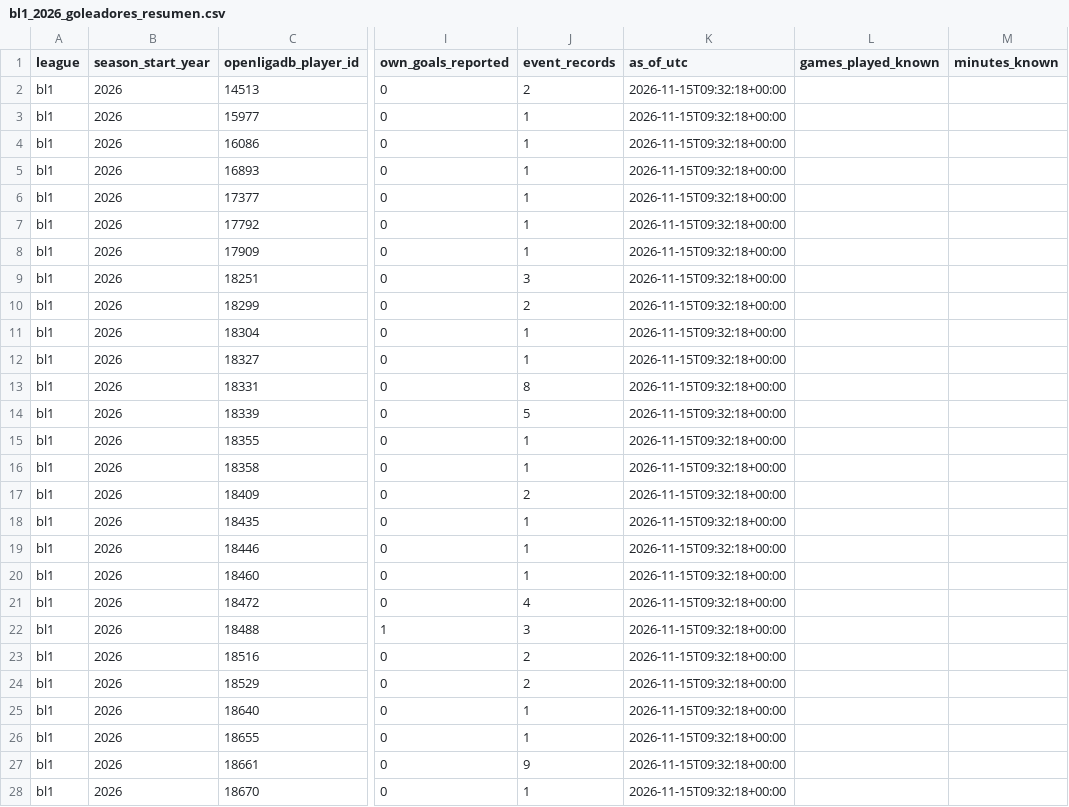
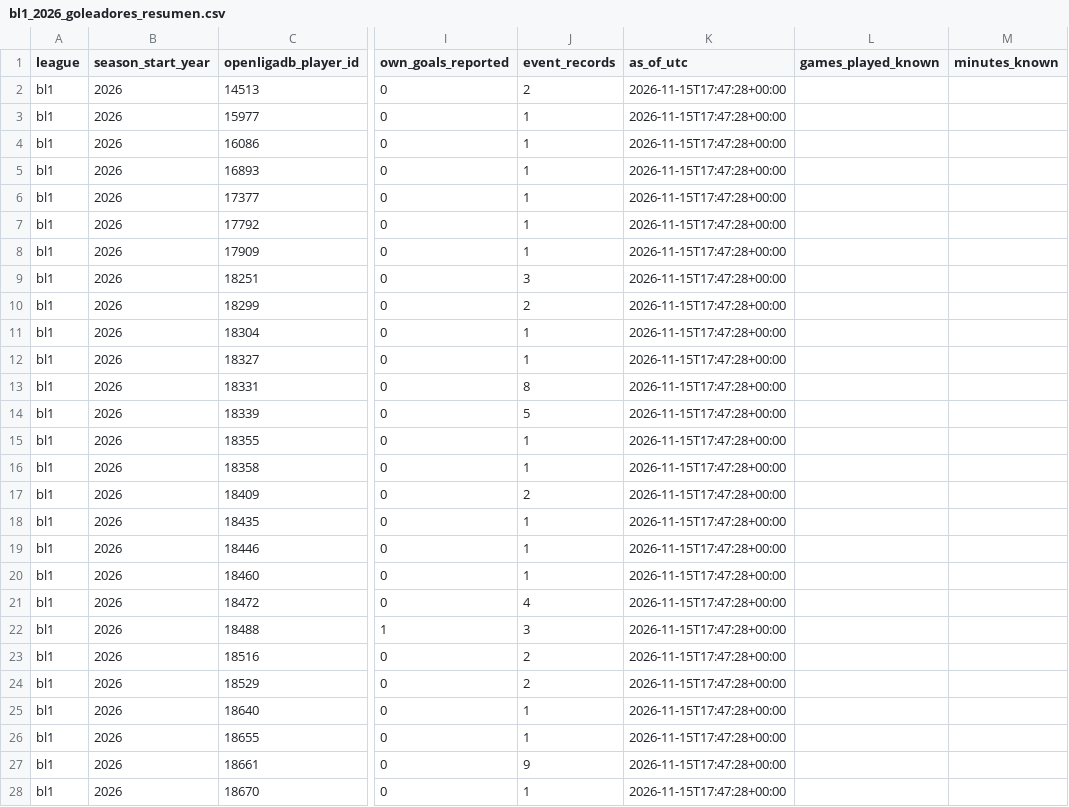
Before and after one commit to Nicricht/Machine-Betano, a CSV file: datasets/actualizados/bl1_2026_goleadores_resumen.csv, drawn as a sheet; only a part is shown, gaps mark what is left out; the diff covers the shown part only; the diff names each change by its address in the sheet, - before the commit and + after, or states it on an @@ line.

```diff
--- a/datasets/actualizados/bl1_2026_goleadores_resumen.csv
+++ b/datasets/actualizados/bl1_2026_goleadores_resumen.csv
-K2:K28 (as_of_utc): 2026-11-15T09:32:18+00:00
+K2:K28 (as_of_utc): 2026-11-15T17:47:28+00:00
```
Also changed, not shown: 119 edited cells elsewhere in this file, datasets/actualizados/bl1_2026_features_prepartido.csv, datasets/actualizados/la1_2026_features_prepartido.csv, 7 other files.
